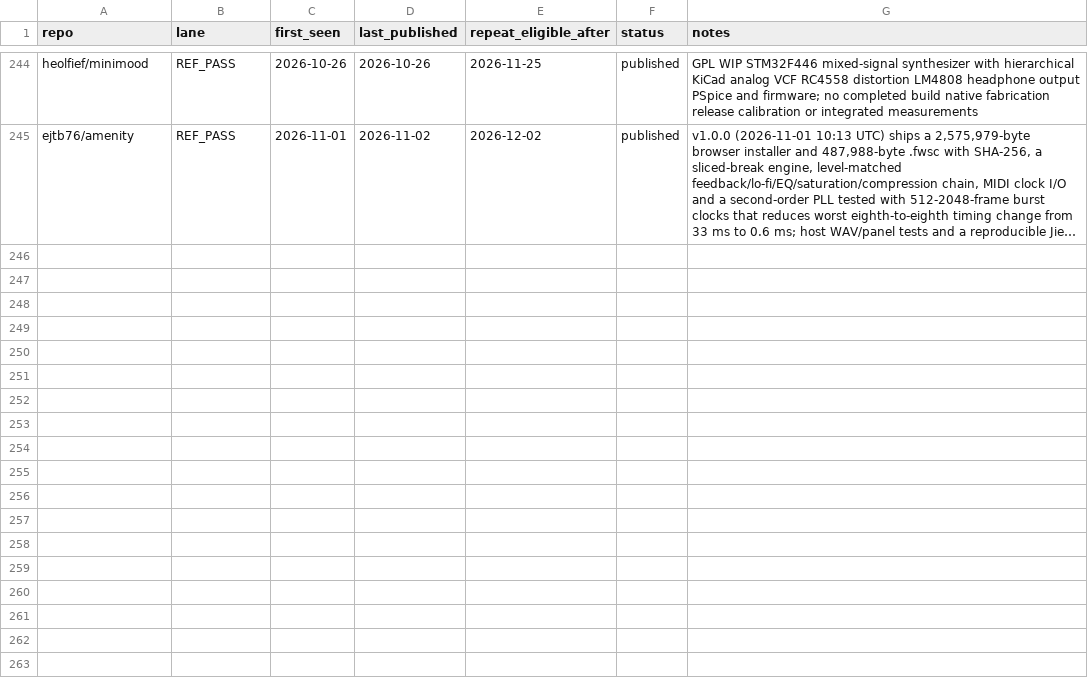
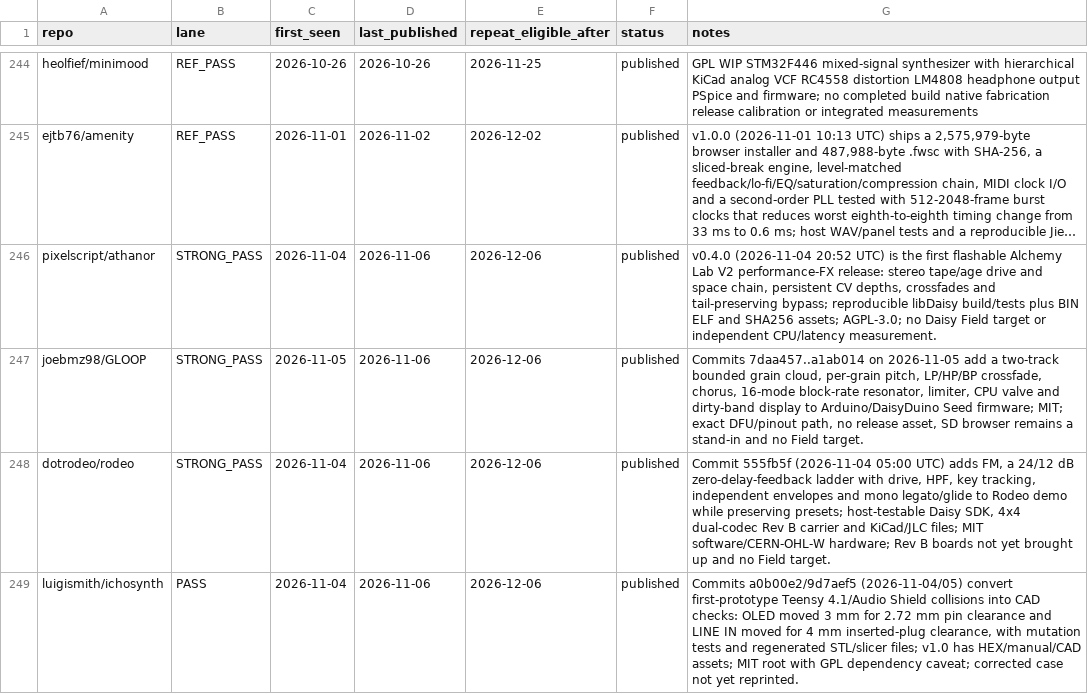
Before and after one commit to Denys/embedded-audio-mine, a CSV file: data/published-repo-log.csv, drawn as a sheet; only a part is shown, gaps mark what is left out; long unchanged cells end in …; the diff names each change by its address in the sheet, - before the commit and + after, or states it on an @@ line.

Commit message:
Record 2026-11-06 Daisy Teensy findings

```diff
--- a/data/published-repo-log.csv
+++ b/data/published-repo-log.csv
+row 246: pixelscript/athanor | STRONG_PASS | 2026-11-04 | 2026-11-06 | 2026-12-06 | published | v0.4.0 (2026-11-04 20:52 UTC) is the first flashable Alchemy Lab V2 performance-FX release: stereo tape/age drive and space chain, persistent CV depths, crossfades and tail-preserving bypass; reproducible libDaisy build/tests plus BIN ELF and SHA256 assets; AGPL-3.0; no Daisy Field target or independent CPU/latency measurement.
+row 247: joebmz98/GLOOP | STRONG_PASS | 2026-11-05 | 2026-11-06 | 2026-12-06 | published | Commits 7daa457..a1ab014 on 2026-11-05 add a two-track bounded grain cloud, per-grain pitch, LP/HP/BP crossfade, chorus, 16-mode block-rate resonator, limiter, CPU valve and dirty-band display to Arduino/DaisyDuino Seed firmware; MIT; exact DFU/pinout path, no release asset, SD browser remains a stand-in and no Field target.
+row 248: dotrodeo/rodeo | STRONG_PASS | 2026-11-04 | 2026-11-06 | 2026-12-06 | published | Commit 555fb5f (2026-11-04 05:00 UTC) adds FM, a 24/12 dB zero-delay-feedback ladder with drive, HPF, key tracking, independent envelopes and mono legato/glide to Rodeo demo while preserving presets; host-testable Daisy SDK, 4x4 dual-codec Rev B carrier and KiCad/JLC files; MIT software/CERN-OHL-W hardware; Rev B boards not yet brought up and no Field target.
+row 249: luigismith/ichosynth | PASS | 2026-11-04 | 2026-11-06 | 2026-12-06 | published | Commits a0b00e2/9d7aef5 (2026-11-04/05) convert first-prototype Teensy 4.1/Audio Shield collisions into CAD checks: OLED moved 3 mm for 2.72 mm pin clearance and LINE IN moved for 4 mm inserted-plug clearance, with mutation tests and regenerated STL/slicer files; v1.0 has HEX/manual/CAD assets; MIT root with GPL dependency caveat; corrected case not yet reprinted.
```
